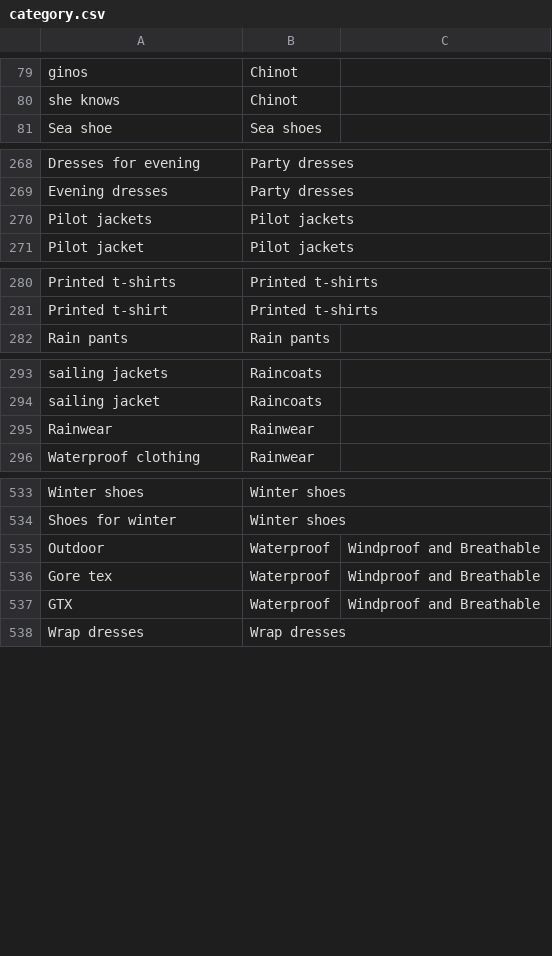
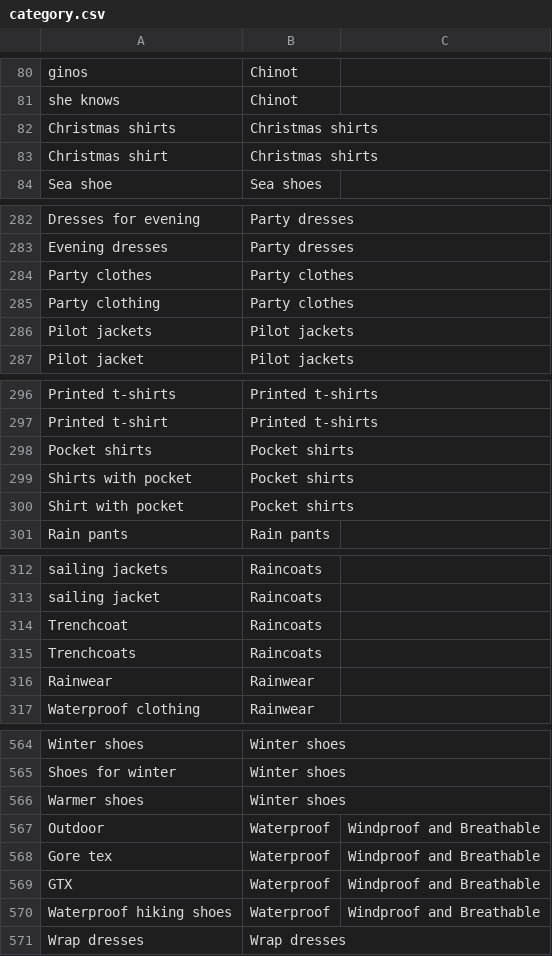
Before and after one commit to speechly/speechly, a CSV file: demos/fashion-ecommerce/config/category.csv, drawn as a sheet; only a part is shown, gaps mark what is left out; the diff covers the shown part only; the diff names each change by its address in the sheet, - before the commit and + after, or states it on an @@ line.

```diff
--- a/demos/fashion-ecommerce/config/category.csv
+++ b/demos/fashion-ecommerce/config/category.csv
+row 82: Christmas shirts | Christmas shirts
+row 83: Christmas shirt | Christmas shirts
+row 284: Party clothes | Party clothes
+row 285: Party clothing | Party clothes
+row 298: Pocket shirts | Pocket shirts
+row 299: Shirts with pocket | Pocket shirts
+row 300: Shirt with pocket | Pocket shirts
+row 314: Trenchcoat | Raincoats
+row 315: Trenchcoats | Raincoats
+row 566: Warmer shoes | Winter shoes
+row 570: Waterproof hiking shoes | Waterproof | Windproof and Breathable
```
Also changed, not shown: 35 added rows and 2 edited cells elsewhere in this file, 3 other files.
